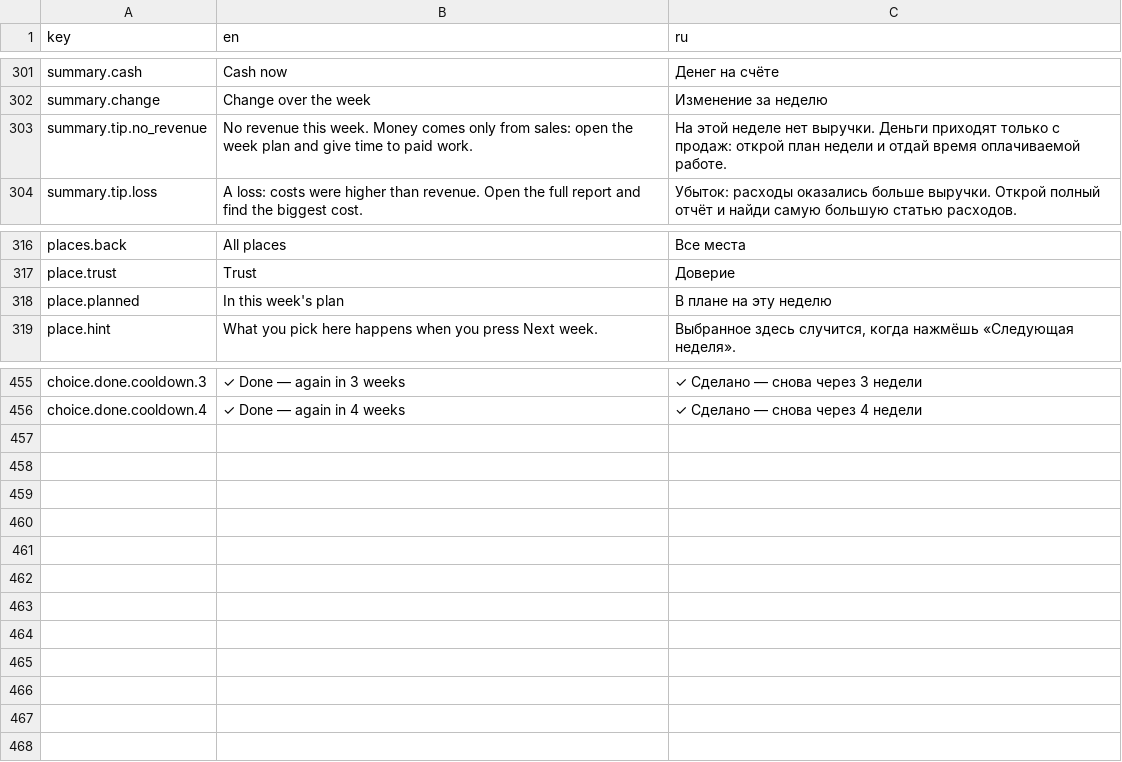
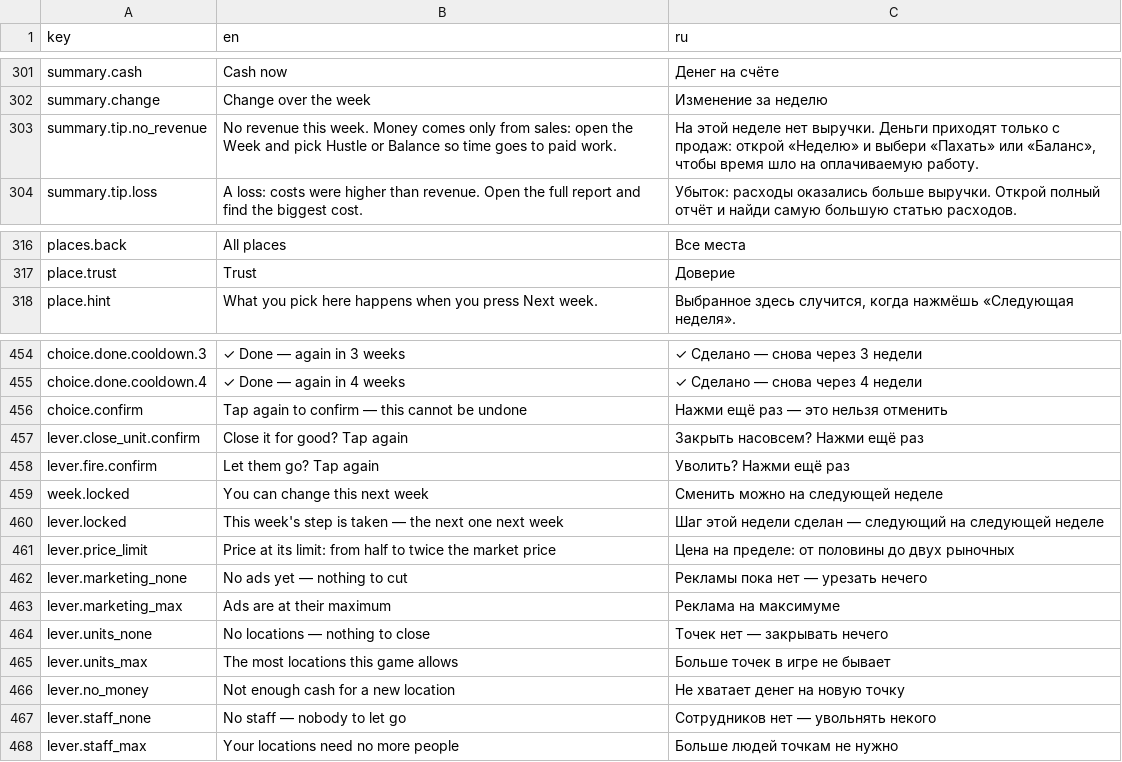
Before and after one commit to jamesmirusa/https-unpaid.ceo, a TSV file: game/Assets/UnpaidCeo/Localization/Source/UI.tsv, drawn as a sheet; only a part is shown, gaps mark what is left out.

```diff
--- a/game/Assets/UnpaidCeo/Localization/Source/UI.tsv
+++ b/game/Assets/UnpaidCeo/Localization/Source/UI.tsv
@@ -302,3 +302,3 @@ summary.cash	Cash now	Денег на счёте
 summary.change	Change over the week	Изменение за неделю
-summary.tip.no_revenue	No revenue this week. Money comes only from sales: open the week plan and give time to paid work.	На этой неделе нет выручки. Деньги приходят только с продаж: открой план недели и отдай время оплачиваемой работе.
+summary.tip.no_revenue	No revenue this week. Money comes only from sales: open the Week and pick Hustle or Balance so time goes to paid work.	На этой неделе нет выручки. Деньги приходят только с продаж: открой «Неделю» и выбери «Пахать» или «Баланс», чтобы время шло на оплачиваемую работу.
 summary.tip.loss	A loss: costs were higher than revenue. Open the full report and find the biggest cost.	Убыток: расходы оказались больше выручки. Открой полный отчёт и найди самую большую статью расходов.
@@ -317,3 +317,2 @@ places.back	All places	Все места
 place.trust	Trust	Доверие
-place.planned	In this week's plan	В плане на эту неделю
 place.hint	What you pick here happens when you press Next week.	Выбранное здесь случится, когда нажмёшь «Следующая неделя».
@@ -456 +455,14 @@ choice.done.cooldown.3	✓ Done — again in 3 weeks	✓ Сделано — сн
 choice.done.cooldown.4	✓ Done — again in 4 weeks	✓ Сделано — снова через 4 недели
+choice.confirm	Tap again to confirm — this cannot be undone	Нажми ещё раз — это нельзя отменить
+lever.close_unit.confirm	Close it for good? Tap again	Закрыть насовсем? Нажми ещё раз
+lever.fire.confirm	Let them go? Tap again	Уволить? Нажми ещё раз
+week.locked	You can change this next week	Сменить можно на следующей неделе
+lever.locked	This week's step is taken — the next one next week	Шаг этой недели сделан — следующий на следующей неделе
+lever.price_limit	Price at its limit: from half to twice the market price	Цена на пределе: от половины до двух рыночных
+lever.marketing_none	No ads yet — nothing to cut	Рекламы пока нет — урезать нечего
+lever.marketing_max	Ads are at their maximum	Реклама на максимуме
+lever.units_none	No locations — nothing to close	Точек нет — закрывать нечего
+lever.units_max	The most locations this game allows	Больше точек в игре не бывает
+lever.no_money	Not enough cash for a new location	Не хватает денег на новую точку
+lever.staff_none	No staff — nobody to let go	Сотрудников нет — увольнять некого
+lever.staff_max	Your locations need no more people	Больше людей точкам не нужно
```
Also changed, not shown: 20 other files.
